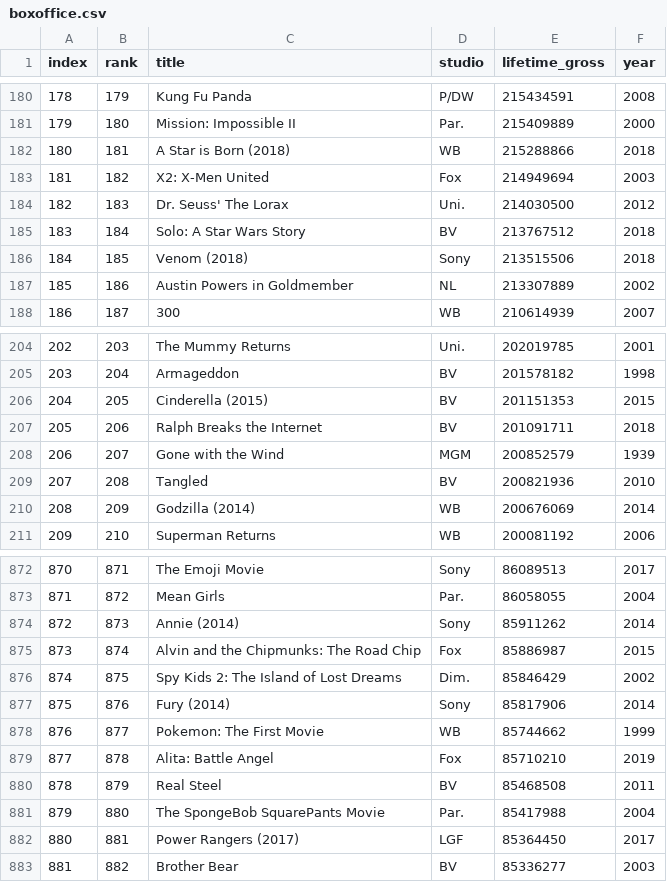
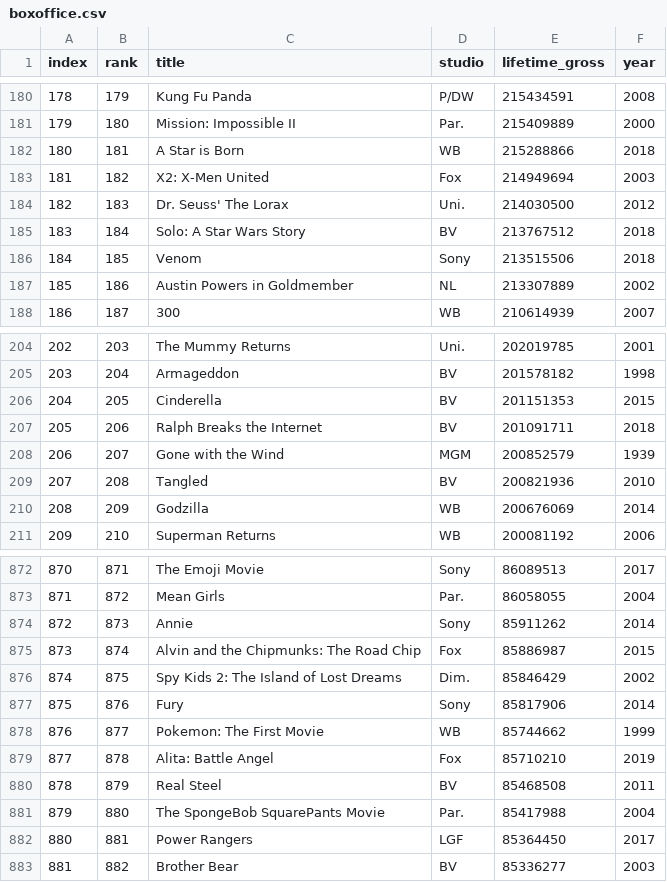
Before and after one commit to jnh17331/project1, a CSV file: Resources/boxoffice.csv, drawn as a sheet; only a part is shown, gaps mark what is left out; the diff covers the shown part only.

```diff
--- a/Resources/boxoffice.csv
+++ b/Resources/boxoffice.csv
@@ -181,3 +181,3 @@ index,rank,title,studio,lifetime_gross,year
 179,180,Mission: Impossible II,Par.,215409889,2000
-180,181,A Star is Born (2018),WB,215288866,2018
+180,181,A Star is Born,WB,215288866,2018
 181,182,X2: X-Men United,Fox,214949694,2003
@@ -185,3 +185,3 @@ index,rank,title,studio,lifetime_gross,year
 183,184,Solo: A Star Wars Story,BV,213767512,2018
-184,185,Venom (2018),Sony,213515506,2018
+184,185,Venom,Sony,213515506,2018
 185,186,Austin Powers in Goldmember,NL,213307889,2002
@@ -205,3 +205,3 @@ index,rank,title,studio,lifetime_gross,year
 203,204,Armageddon,BV,201578182,1998
-204,205,Cinderella (2015),BV,201151353,2015
+204,205,Cinderella,BV,201151353,2015
 205,206,Ralph Breaks the Internet,BV,201091711,2018
@@ -209,3 +209,3 @@ index,rank,title,studio,lifetime_gross,year
 207,208,Tangled,BV,200821936,2010
-208,209,Godzilla (2014),WB,200676069,2014
+208,209,Godzilla,WB,200676069,2014
 209,210,Superman Returns,WB,200081192,2006
@@ -873,6 +873,6 @@ index,rank,title,studio,lifetime_gross,year
 871,872,Mean Girls,Par.,86058055,2004
-872,873,Annie (2014),Sony,85911262,2014
+872,873,Annie,Sony,85911262,2014
 873,874,Alvin and the Chipmunks: The Road Chip,Fox,85886987,2015
 874,875,Spy Kids 2: The Island of Lost Dreams,Dim.,85846429,2002
-875,876,Fury (2014),Sony,85817906,2014
+875,876,Fury,Sony,85817906,2014
 876,877,Pokemon: The First Movie,WB,85744662,1999
@@ -881,3 +881,3 @@ index,rank,title,studio,lifetime_gross,year
 879,880,The SpongeBob SquarePants Movie,Par.,85417988,2004
-880,881,Power Rangers (2017),LGF,85364450,2017
+880,881,Power Rangers,LGF,85364450,2017
 881,882,Brother Bear,BV,85336277,2003
```
Also changed, not shown: 36 edited cells elsewhere in this file, 2 other files.
